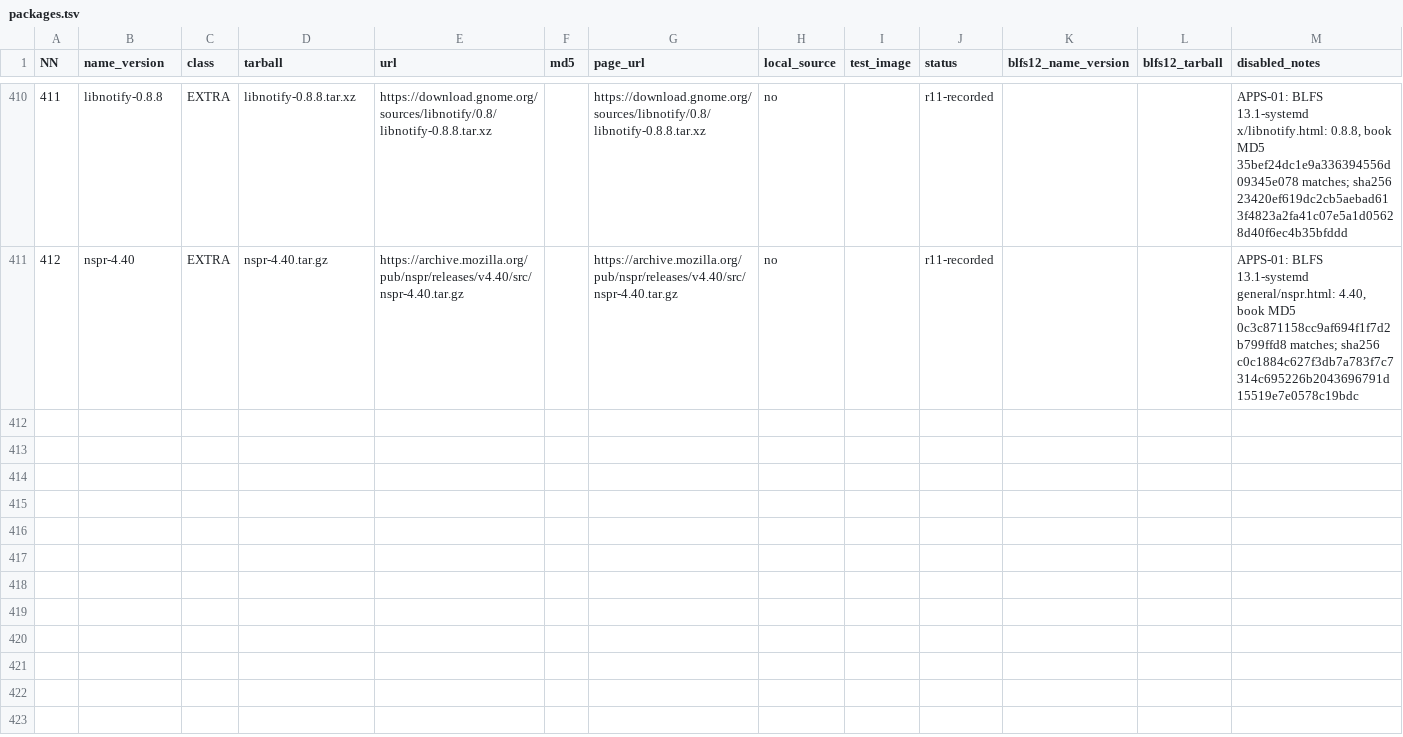
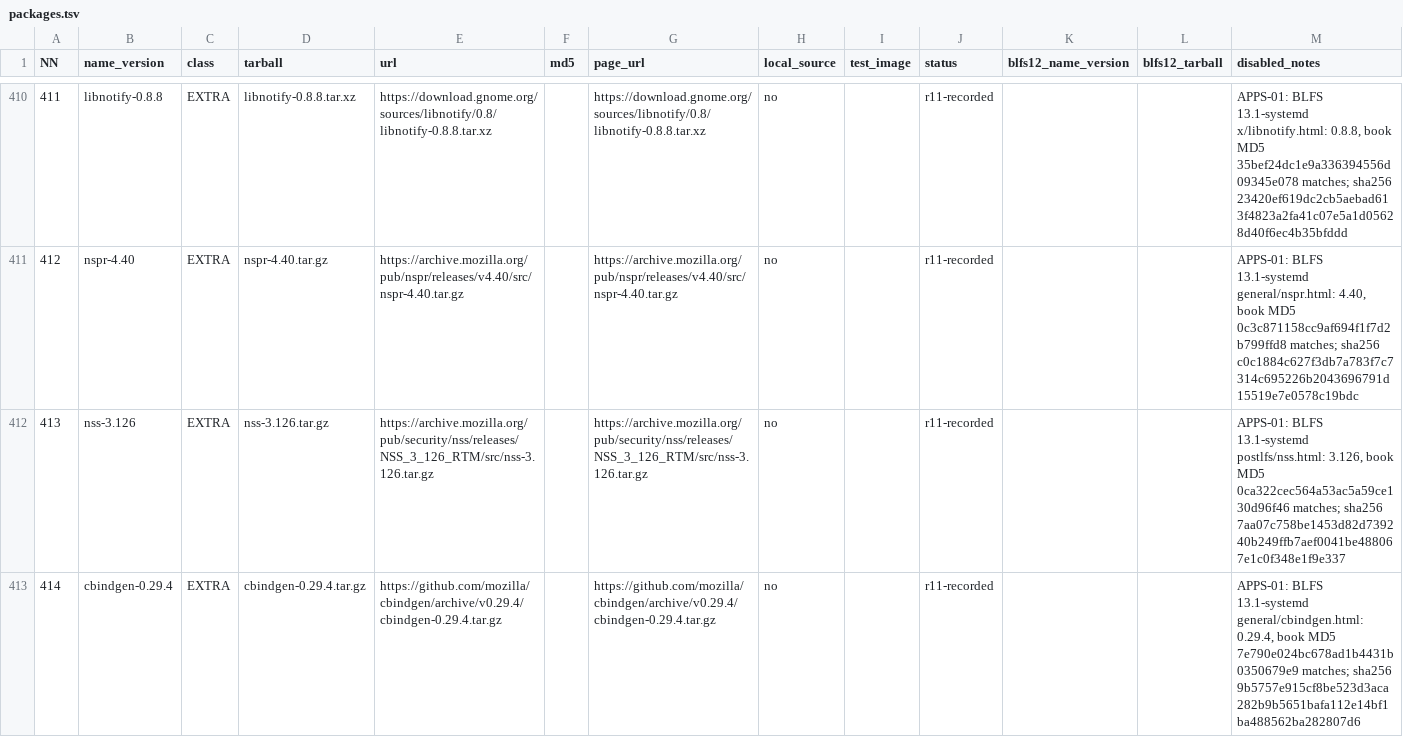
Before and after one commit to Yoursel71/alpbahOS, a TSV file: scripts/rebuild/r4/packages.tsv, drawn as a sheet; only a part is shown, gaps mark what is left out; the diff names each change by its address in the sheet, - before the commit and + after, or states it on an @@ line.

```diff
--- a/scripts/rebuild/r4/packages.tsv
+++ b/scripts/rebuild/r4/packages.tsv
+row 412: 413 | nss-3.126 | EXTRA | nss-3.126.tar.gz | https://archive.mozilla.org/pub/security/nss/releases/NSS_3_126_RTM/src/nss-3.126.tar.gz |  | https://archive.mozilla.org/pub/security/nss/releases/NSS_3_126_RTM/src/nss-3.126.tar.gz | no |  | r11-recorded |  |  | APPS-01: BLFS 13.1-systemd postlfs/nss.html: 3.126, book MD5 0ca322cec564a53ac5a59ce130d96f46 matches; sha256 7aa07c758be1453d82d739240b249ffb7aef0041be488067e1c0f348e1f9e337
+row 413: 414 | cbindgen-0.29.4 | EXTRA | cbindgen-0.29.4.tar.gz | https://github.com/mozilla/cbindgen/archive/v0.29.4/cbindgen-0.29.4.tar.gz |  | https://github.com/mozilla/cbindgen/archive/v0.29.4/cbindgen-0.29.4.tar.gz | no |  | r11-recorded |  |  | APPS-01: BLFS 13.1-systemd general/cbindgen.html: 0.29.4, book MD5 7e790e024bc678ad1b4431b0350679e9 matches; sha256 9b5757e915cf8be523d3aca282b9b5651bafa112e14bf1ba488562ba282807d6
```
Also changed, not shown: 8 other files.
